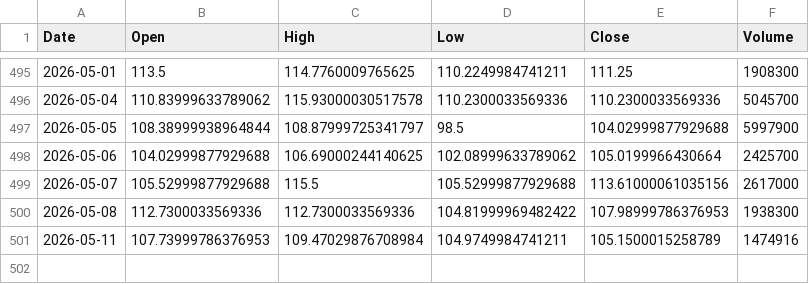
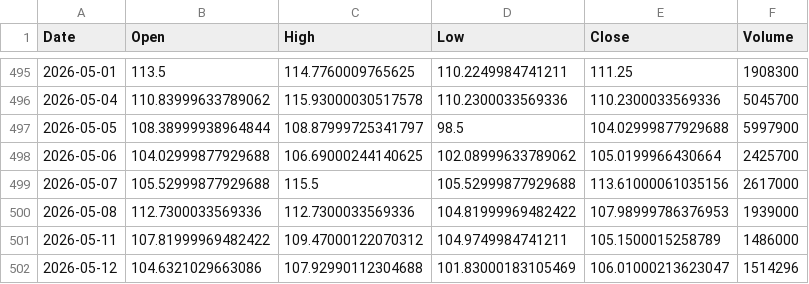
Before and after one commit to LYDIALI16/portfolio-engine, a CSV file: data/us/DUOL.csv, drawn as a sheet; only a part is shown, gaps mark what is left out.

```diff
--- a/data/us/DUOL.csv
+++ b/data/us/DUOL.csv
@@ -499,3 +499,4 @@ Date,Open,High,Low,Close,Volume
 2026-05-07,105.52999877929688,115.5,105.52999877929688,113.61000061035156,2617000
-2026-05-08,112.7300033569336,112.7300033569336,104.81999969482422,107.98999786376953,1938300
-2026-05-11,107.73999786376953,109.47029876708984,104.9749984741211,105.1500015258789,1474916
+2026-05-08,112.7300033569336,112.7300033569336,104.81999969482422,107.98999786376953,1939000
+2026-05-11,107.81999969482422,109.47000122070312,104.9749984741211,105.1500015258789,1486000
+2026-05-12,104.6321029663086,107.92990112304688,101.83000183105469,106.01000213623047,1514296
```
Also changed, not shown: data/us/AVGO.csv, data/us/GEV.csv, 5 other files.
